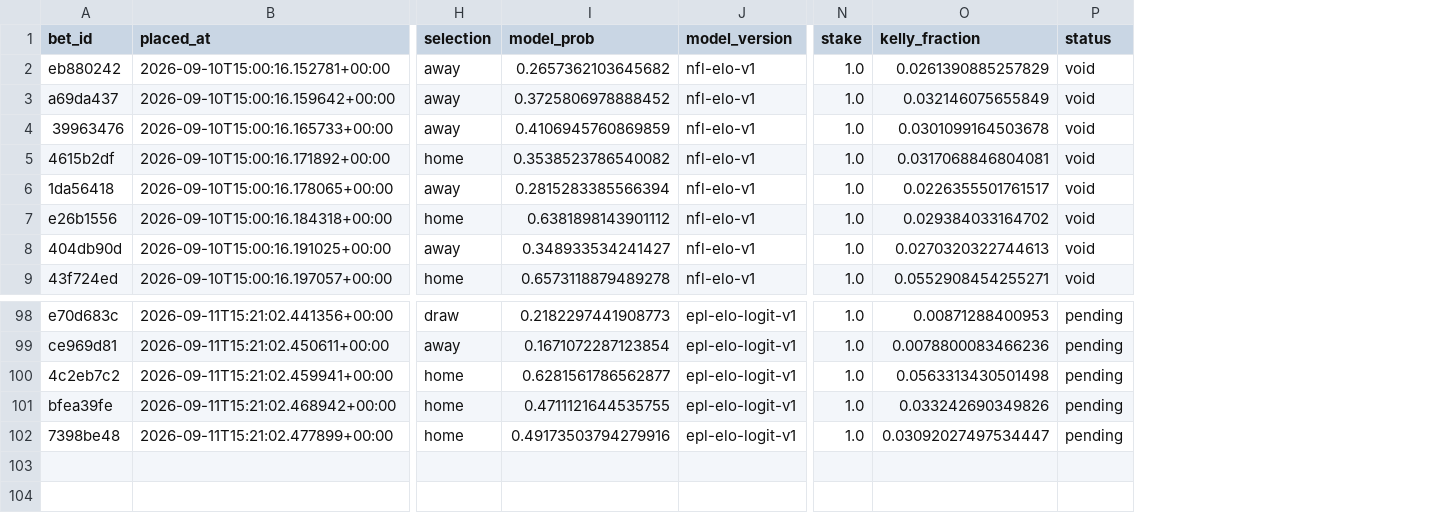
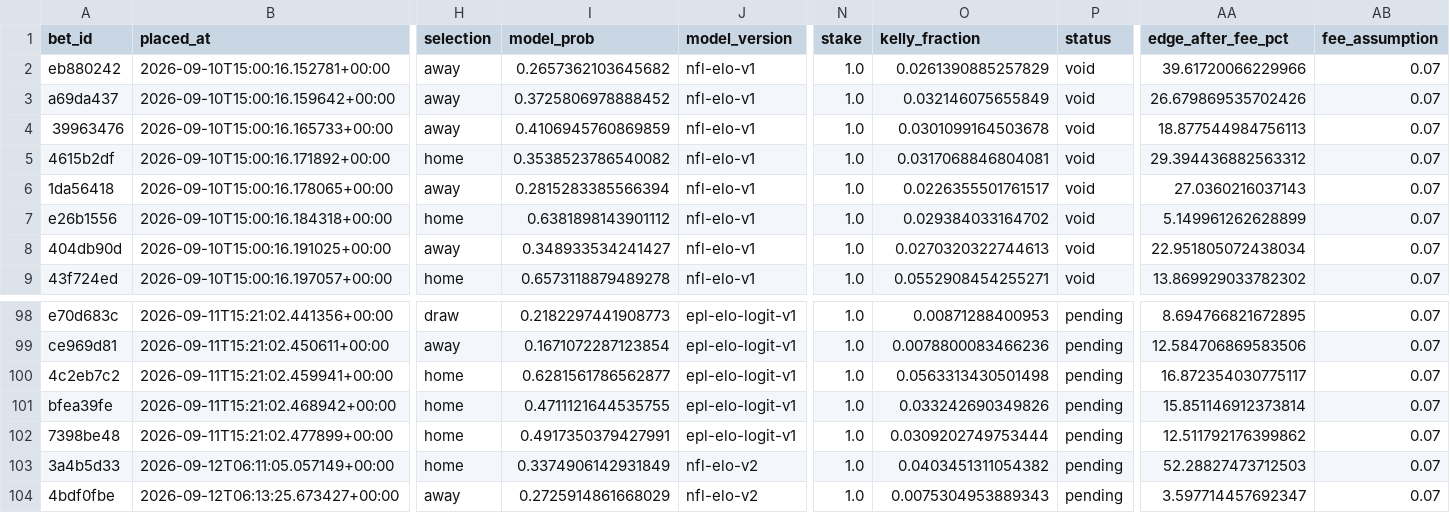
Before and after one commit to firstdollarhq/sports-edge-lab, a CSV file: bets/ledger.csv, drawn as a sheet; only a part is shown, gaps mark what is left out; rows hold the shown columns only; the diff names each change by its address in the sheet, - before the commit and + after, or states it on an @@ line.

```diff
--- a/bets/ledger.csv
+++ b/bets/ledger.csv
+column AA (edge_after_fee_pct), rows 2-9: 39.61720066229966 | 26.679869535702426 | 18.877544984756113 | 29.394436882563312 | 27.0360216037143 | 5.149961262628899 | 22.951805072438034 | 13.869929033782302; rows 98-102: 8.694766821672895 | 12.584706869583506 | 16.872354030775117 | 15.851146912373814 | 12.511792176399862
+column AB (fee_assumption), rows 2-9: all 0.07; rows 98-102: all 0.07
-I102 (model_prob): 0.49173503794279916
+I102 (model_prob): 0.4917350379427991
-O102 (kelly_fraction): 0.03092027497534447
+O102 (kelly_fraction): 0.0309202749753444
+row 103: 3a4b5d33 | 2026-09-12T06:11:05.057149+00:00 | home | 0.3374906142931849 | nfl-elo-v2 | 1.0 | 0.0403451311054382 | pending | 52.28827473712503 | 0.07
+row 104: 4bdf0fbe | 2026-09-12T06:13:25.673427+00:00 | away | 0.2725914861668029 | nfl-elo-v2 | 1.0 | 0.0075304953889343 | pending | 3.597714457692347 | 0.07
```
Also changed, not shown: 7 other files.
